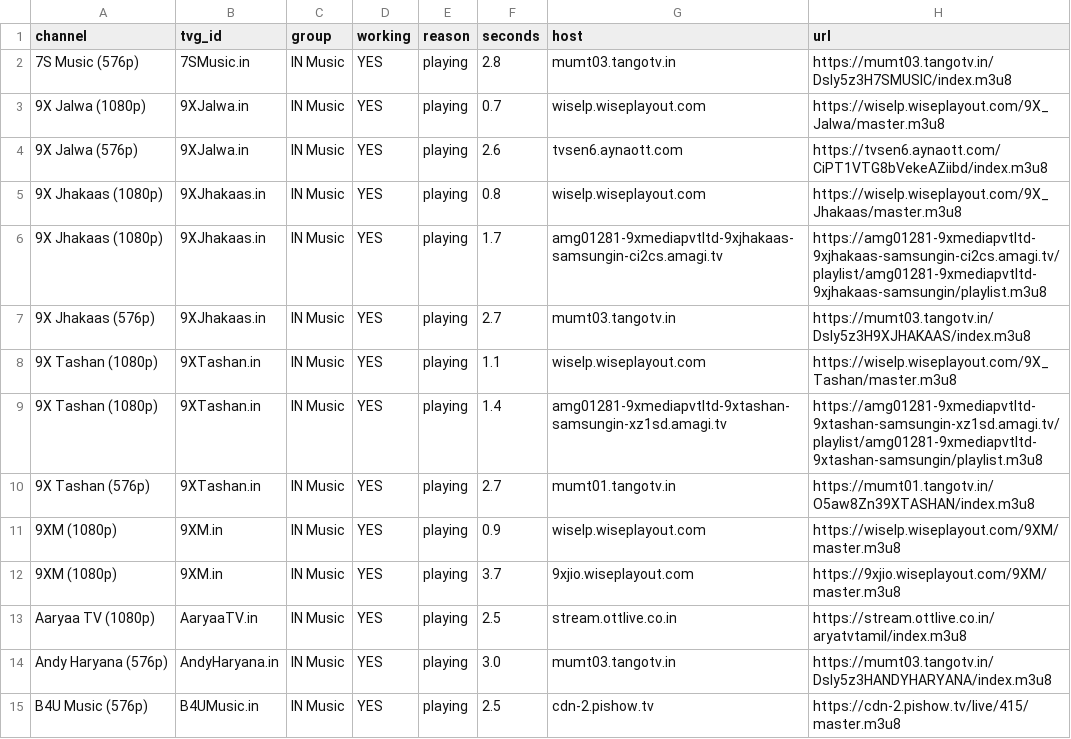
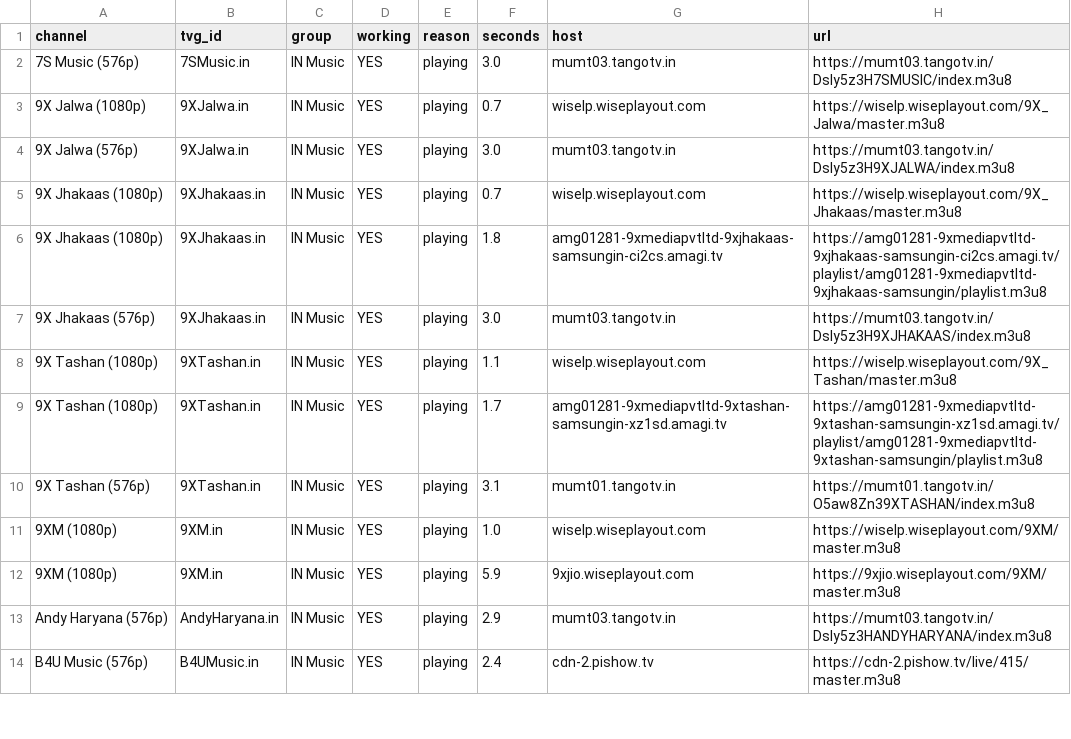
Before and after one commit to Inam321/tv, a CSV file: reports/music-report.csv, drawn as a sheet; only a part is shown; the diff covers the shown part only.

```diff
--- a/reports/music-report.csv
+++ b/reports/music-report.csv
@@ -1,15 +1,14 @@
 channel,tvg_id,group,working,reason,seconds,host,url
-7S Music (576p),7SMusic.in,IN Music,YES,playing,2.8,mumt03.tangotv.in,https://mumt03.tangotv.in/Dsly5z3H7SMUSIC/index.m3u8
+7S Music (576p),7SMusic.in,IN Music,YES,playing,3.0,mumt03.tangotv.in,https://mumt03.tangotv.in/Dsly5z3H7SMUSIC/index.m3u8
 9X Jalwa (1080p),9XJalwa.in,IN Music,YES,playing,0.7,wiselp.wiseplayout.com,https://wiselp.wiseplayout.com/9X_Jalwa/master.m3u8
-9X Jalwa (576p),9XJalwa.in,IN Music,YES,playing,2.6,tvsen6.aynaott.com,https://tvsen6.aynaott.com/CiPT1VTG8bVekeAZiibd/index.m3u8
-9X Jhakaas (1080p),9XJhakaas.in,IN Music,YES,playing,0.8,wiselp.wiseplayout.com,https://wiselp.wiseplayout.com/9X_Jhakaas/master.m3u8
-9X Jhakaas (1080p),9XJhakaas.in,IN Music,YES,playing,1.7,amg01281-9xmediapvtltd-9xjhakaas-samsungin-ci2cs.amagi.tv,https://amg01281-9xmediapvtltd-9xjhakaas-samsungin-ci2cs.amagi.tv/playlist/amg01281-9xmediapvtltd-9xjhakaas-samsungin/playlist.m3u8
-9X Jhakaas (576p),9XJhakaas.in,IN Music,YES,playing,2.7,mumt03.tangotv.in,https://mumt03.tangotv.in/Dsly5z3H9XJHAKAAS/index.m3u8
+9X Jalwa (576p),9XJalwa.in,IN Music,YES,playing,3.0,mumt03.tangotv.in,https://mumt03.tangotv.in/Dsly5z3H9XJALWA/index.m3u8
+9X Jhakaas (1080p),9XJhakaas.in,IN Music,YES,playing,0.7,wiselp.wiseplayout.com,https://wiselp.wiseplayout.com/9X_Jhakaas/master.m3u8
+9X Jhakaas (1080p),9XJhakaas.in,IN Music,YES,playing,1.8,amg01281-9xmediapvtltd-9xjhakaas-samsungin-ci2cs.amagi.tv,https://amg01281-9xmediapvtltd-9xjhakaas-samsungin-ci2cs.amagi.tv/playlist/amg01281-9xmediapvtltd-9xjhakaas-samsungin/playlist.m3u8
+9X Jhakaas (576p),9XJhakaas.in,IN Music,YES,playing,3.0,mumt03.tangotv.in,https://mumt03.tangotv.in/Dsly5z3H9XJHAKAAS/index.m3u8
 9X Tashan (1080p),9XTashan.in,IN Music,YES,playing,1.1,wiselp.wiseplayout.com,https://wiselp.wiseplayout.com/9X_Tashan/master.m3u8
-9X Tashan (1080p),9XTashan.in,IN Music,YES,playing,1.4,amg01281-9xmediapvtltd-9xtashan-samsungin-xz1sd.amagi.tv,https://amg01281-9xmediapvtltd-9xtashan-samsungin-xz1sd.amagi.tv/playlist/amg01281-9xmediapvtltd-9xtashan-samsungin/playlist.m3u8
-9X Tashan (576p),9XTashan.in,IN Music,YES,playing,2.7,mumt01.tangotv.in,https://mumt01.tangotv.in/O5aw8Zn39XTASHAN/index.m3u8
-9XM (1080p),9XM.in,IN Music,YES,playing,0.9,wiselp.wiseplayout.com,https://wiselp.wiseplayout.com/9XM/master.m3u8
-9XM (1080p),9XM.in,IN Music,YES,playing,3.7,9xjio.wiseplayout.com,https://9xjio.wiseplayout.com/9XM/master.m3u8
-Aaryaa TV (1080p),AaryaaTV.in,IN Music,YES,playing,2.5,stream.ottlive.co.in,https://stream.ottlive.co.in/aryatvtamil/index.m3u8
-Andy Haryana (576p),AndyHaryana.in,IN Music,YES,playing,3.0,mumt03.tangotv.in,https://mumt03.tangotv.in/Dsly5z3HANDYHARYANA/index.m3u8
-B4U Music (576p),B4UMusic.in,IN Music,YES,playing,2.5,cdn-2.pishow.tv,https://cdn-2.pishow.tv/live/415/master.m3u8
+9X Tashan (1080p),9XTashan.in,IN Music,YES,playing,1.7,amg01281-9xmediapvtltd-9xtashan-samsungin-xz1sd.amagi.tv,https://amg01281-9xmediapvtltd-9xtashan-samsungin-xz1sd.amagi.tv/playlist/amg01281-9xmediapvtltd-9xtashan-samsungin/playlist.m3u8
+9X Tashan (576p),9XTashan.in,IN Music,YES,playing,3.1,mumt01.tangotv.in,https://mumt01.tangotv.in/O5aw8Zn39XTASHAN/index.m3u8
+9XM (1080p),9XM.in,IN Music,YES,playing,1.0,wiselp.wiseplayout.com,https://wiselp.wiseplayout.com/9XM/master.m3u8
+9XM (1080p),9XM.in,IN Music,YES,playing,5.9,9xjio.wiseplayout.com,https://9xjio.wiseplayout.com/9XM/master.m3u8
+Andy Haryana (576p),AndyHaryana.in,IN Music,YES,playing,2.9,mumt03.tangotv.in,https://mumt03.tangotv.in/Dsly5z3HANDYHARYANA/index.m3u8
+B4U Music (576p),B4UMusic.in,IN Music,YES,playing,2.4,cdn-2.pishow.tv,https://cdn-2.pishow.tv/live/415/master.m3u8
```
Also changed, not shown: 3 added rows, 2 removed rows and 64 edited cells elsewhere in this file, reports/entertainment-report.csv, reports/kids-report.csv, 16 other files.
